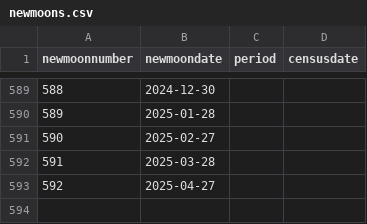
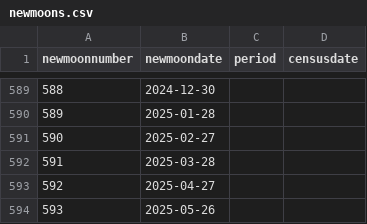
Before and after one commit to weecology/portal-forecasts, a CSV file: data/newmoons.csv, drawn as a sheet; only a part is shown, gaps mark what is left out.

```diff
--- a/data/newmoons.csv
+++ b/data/newmoons.csv
@@ -593 +593,2 @@
 592,"2025-04-27",,
+593,"2025-05-26",,
```
Also changed, not shown: data/covariates.csv, data/rodents_all.csv, 6 other files.
